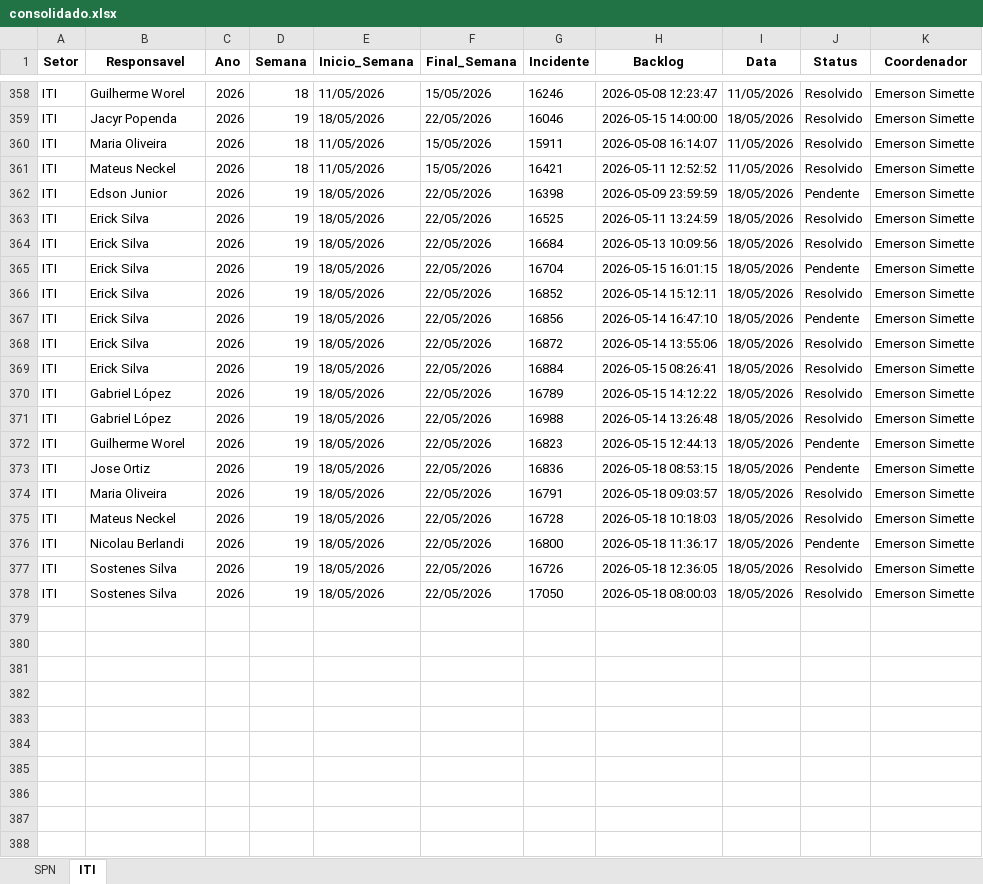
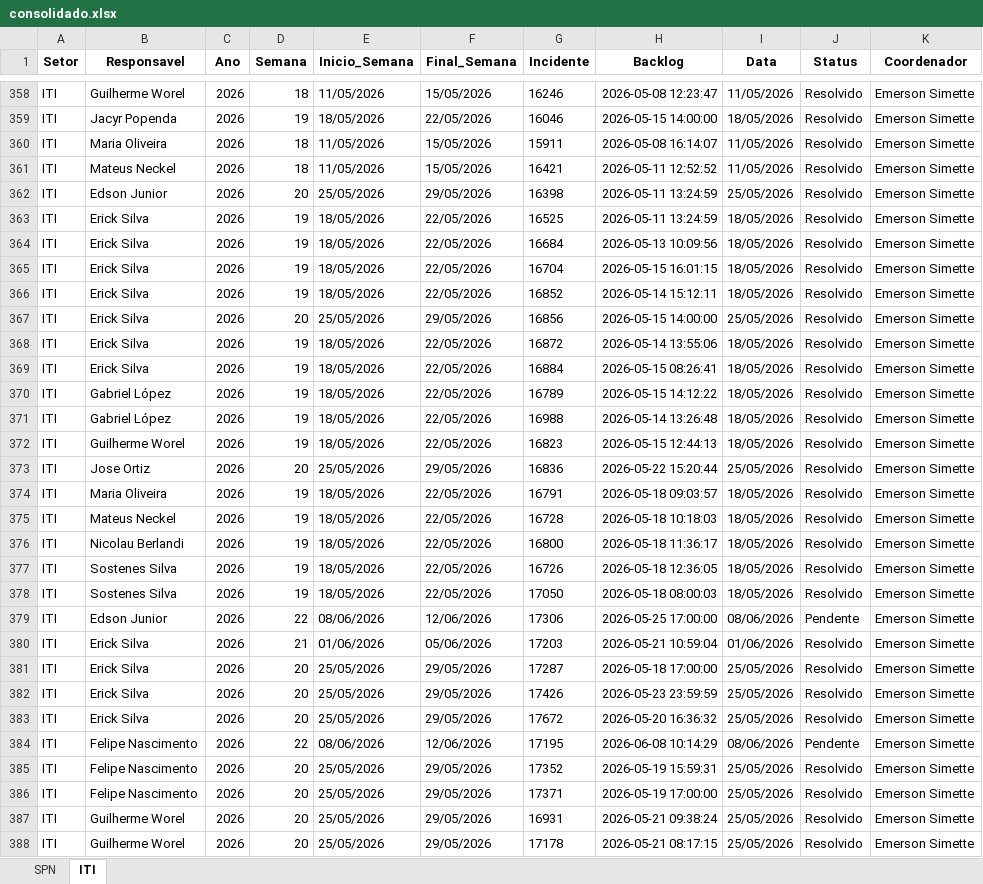
Before and after one commit to GeekFrancisco/Franciscodatais, an Excel workbook: data/base/consolidado.xlsx, sheet ITI, drawn as a sheet; only a part is shown, gaps mark what is left out; values as stored, in another font and other column widths than the file's, no borders; the diff covers the shown part only; the diff names each change by its address in the sheet, - before the commit and + after, or states it on an @@ line.

```diff
--- a/data/base/consolidado.xlsx (sheet ITI)
+++ b/data/base/consolidado.xlsx (sheet ITI)
-D362 (Semana): 19
+D362 (Semana): 20
-E362 (Inicio_Semana): 18/05/2026
+E362 (Inicio_Semana): 25/05/2026
-F362 (Final_Semana): 22/05/2026
+F362 (Final_Semana): 29/05/2026
-H362 (Backlog): 2026-05-09 23:59:59
+H362 (Backlog): 2026-05-11 13:24:59
-I362 (Data): 18/05/2026
+I362 (Data): 25/05/2026
-J362 (Status): Pendente
+J362 (Status): Resolvido
-J365 (Status): Pendente
+J365 (Status): Resolvido
-D367 (Semana): 19
+D367 (Semana): 20
-E367 (Inicio_Semana): 18/05/2026
+E367 (Inicio_Semana): 25/05/2026
-F367 (Final_Semana): 22/05/2026
+F367 (Final_Semana): 29/05/2026
-H367 (Backlog): 2026-05-14 16:47:10
+H367 (Backlog): 2026-05-15 14:00:00
-I367 (Data): 18/05/2026
+I367 (Data): 25/05/2026
-J367 (Status): Pendente
+J367 (Status): Resolvido
-J372:J373 (Status): Pendente
+J372:J373 (Status): Resolvido
-D373 (Semana): 19
+D373 (Semana): 20
-E373 (Inicio_Semana): 18/05/2026
+E373 (Inicio_Semana): 25/05/2026
-F373 (Final_Semana): 22/05/2026
+F373 (Final_Semana): 29/05/2026
-H373 (Backlog): 2026-05-18 08:53:15
+H373 (Backlog): 2026-05-22 15:20:44
-I373 (Data): 18/05/2026
+I373 (Data): 25/05/2026
-J376 (Status): Pendente
+J376 (Status): Resolvido
+row 379: ITI | Edson Junior | 2026 | 22 | 08/06/2026 | 12/06/2026 | 17306 | 2026-05-25 17:00:00 | 08/06/2026 | Pendente | Emerson Simette
+row 380: ITI | Erick Silva | 2026 | 21 | 01/06/2026 | 05/06/2026 | 17203 | 2026-05-21 10:59:04 | 01/06/2026 | Resolvido | Emerson Simette
+row 381: ITI | Erick Silva | 2026 | 20 | 25/05/2026 | 29/05/2026 | 17287 | 2026-05-18 17:00:00 | 25/05/2026 | Resolvido | Emerson Simette
+row 382: ITI | Erick Silva | 2026 | 20 | 25/05/2026 | 29/05/2026 | 17426 | 2026-05-23 23:59:59 | 25/05/2026 | Resolvido | Emerson Simette
+row 383: ITI | Erick Silva | 2026 | 20 | 25/05/2026 | 29/05/2026 | 17672 | 2026-05-20 16:36:32 | 25/05/2026 | Resolvido | Emerson Simette
+row 384: ITI | Felipe Nascimento | 2026 | 22 | 08/06/2026 | 12/06/2026 | 17195 | 2026-06-08 10:14:29 | 08/06/2026 | Pendente | Emerson Simette
+row 385: ITI | Felipe Nascimento | 2026 | 20 | 25/05/2026 | 29/05/2026 | 17352 | 2026-05-19 15:59:31 | 25/05/2026 | Resolvido | Emerson Simette
+row 386: ITI | Felipe Nascimento | 2026 | 20 | 25/05/2026 | 29/05/2026 | 17371 | 2026-05-19 17:00:00 | 25/05/2026 | Resolvido | Emerson Simette
+row 387: ITI | Guilherme Worel | 2026 | 20 | 25/05/2026 | 29/05/2026 | 16931 | 2026-05-21 09:38:24 | 25/05/2026 | Resolvido | Emerson Simette
+row 388: ITI | Guilherme Worel | 2026 | 20 | 25/05/2026 | 29/05/2026 | 17178 | 2026-05-21 08:17:15 | 25/05/2026 | Resolvido | Emerson Simette
```
Also changed, not shown: 53 added rows and 6 edited cells elsewhere in this sheet, sheet SPN, 3 other files.
